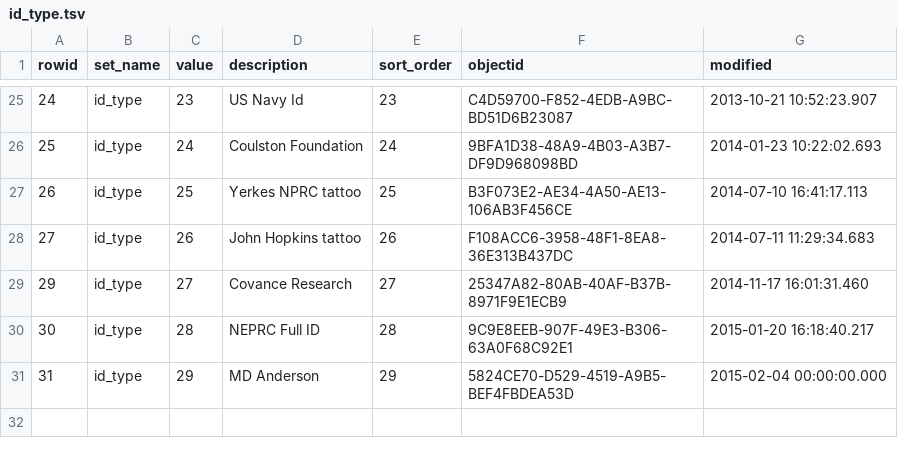
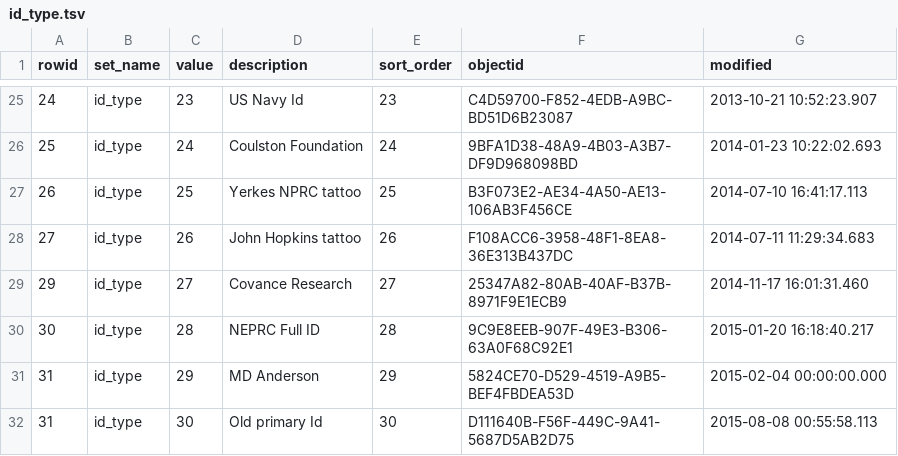
Before and after one commit to LabKey/snprcEHRModules, a TSV file: snprc_ehr/resources/data/id_type.tsv, drawn as a sheet; only a part is shown, gaps mark what is left out.

Commit message:
snprc_ehr - Updated tb and weight incremental ETLs, and added new id_type.

```diff
--- a/snprc_ehr/resources/data/id_type.tsv
+++ b/snprc_ehr/resources/data/id_type.tsv
@@ -31 +31,2 @@ rowid	set_name	value	description	sort_order	objectid	modified
 31	id_type	29	MD Anderson	29	5824CE70-D529-4519-A9B5-BEF4FBDEA53D	2015-02-04 00:00:00.000
+31	id_type	30	Old primary Id	30	D111640B-F56F-449C-9A41-5687D5AB2D75	2015-08-08 00:55:58.113
```
Also changed, not shown: 2 other files.
